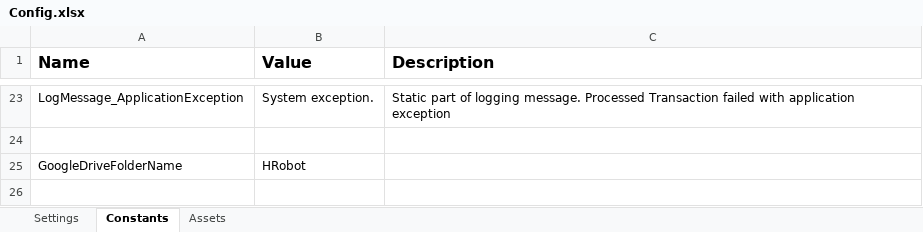
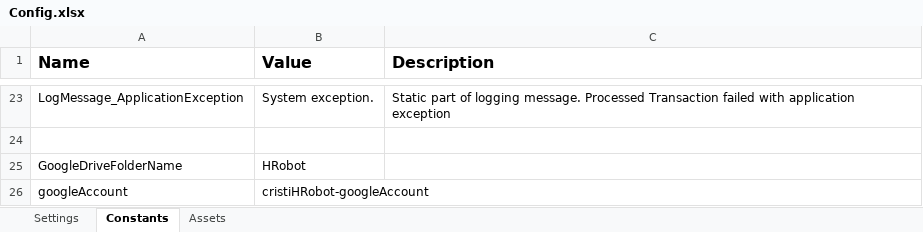
Before and after one commit to platix37/HRobot, an Excel workbook: Data/Config.xlsx, sheet Constants, drawn as a sheet; only a part is shown, gaps mark what is left out; values as stored, in another font and other column widths than the file's, no borders; the diff names each change by its address in the sheet, - before the commit and + after, or states it on an @@ line.

```diff
--- a/Data/Config.xlsx (sheet Constants)
+++ b/Data/Config.xlsx (sheet Constants)
+row 26: googleAccount | cristiHRobot-googleAccount
```
Also changed, not shown: sheet Assets.
